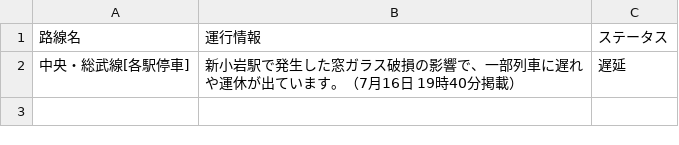
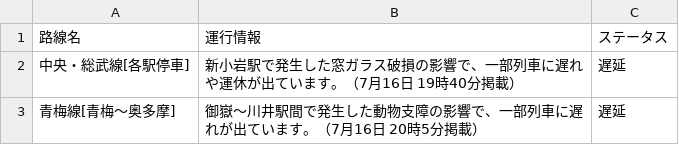
Before and after one commit to TakaoSenrioka/TrainViewHazama, a CSV file: public/result.csv, drawn as a sheet.

Commit message:
Auto update CSV files

```diff
--- a/public/result.csv
+++ b/public/result.csv
@@ -2 +2,2 @@
 中央・総武線[各駅停車],新小岩駅で発生した窓ガラス破損の影響で、一部列車に遅れや運休が出ています。（7月16日 19時40分掲載）,遅延
+青梅線[青梅〜奥多摩],御嶽〜川井駅間で発生した動物支障の影響で、一部列車に遅れが出ています。（7月16日 20時5分掲載）,遅延
```
